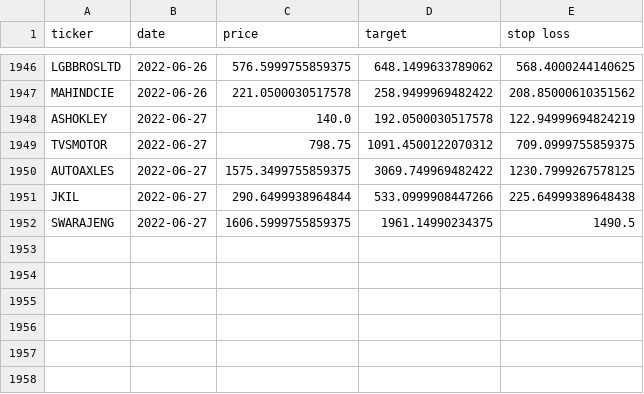
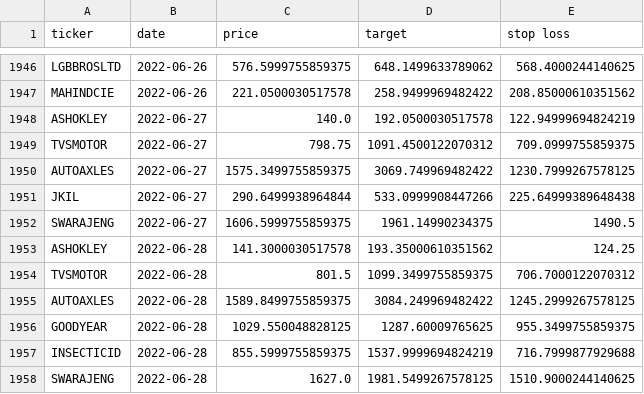
Before and after one commit to sswtlshth/ticker_data, a CSV file: output/relative_strength_data.csv, drawn as a sheet; only a part is shown, gaps mark what is left out; the diff names each change by its address in the sheet, - before the commit and + after, or states it on an @@ line.

Commit message:
automated script

```diff
--- a/output/relative_strength_data.csv
+++ b/output/relative_strength_data.csv
+row 1953: ASHOKLEY | 2022-06-28 | 141.3000030517578 | 193.35000610351562 | 124.25
+row 1954: TVSMOTOR | 2022-06-28 | 801.5 | 1099.3499755859375 | 706.7000122070312
+row 1955: AUTOAXLES | 2022-06-28 | 1589.8499755859375 | 3084.249969482422 | 1245.2999267578125
+row 1956: GOODYEAR | 2022-06-28 | 1029.550048828125 | 1287.60009765625 | 955.3499755859375
+row 1957: INSECTICID | 2022-06-28 | 855.5999755859375 | 1537.9999694824219 | 716.7999877929688
+row 1958: SWARAJENG | 2022-06-28 | 1627.0 | 1981.5499267578125 | 1510.9000244140625
```
